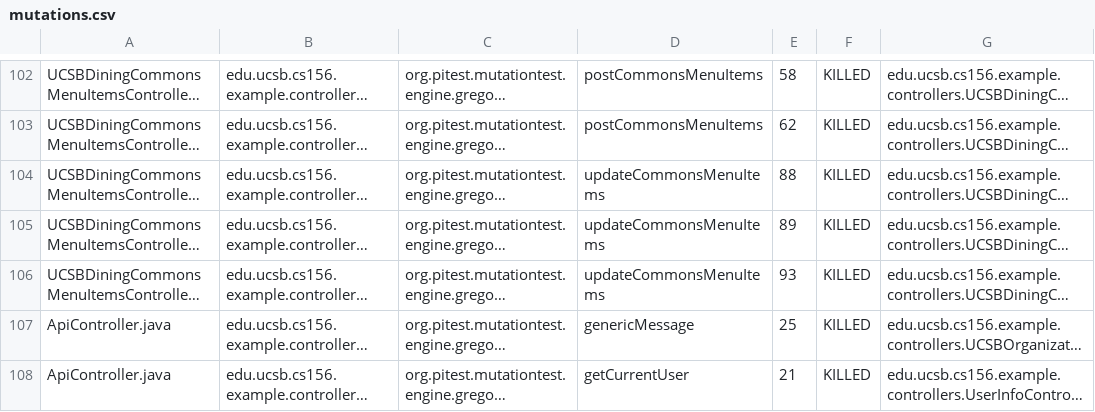
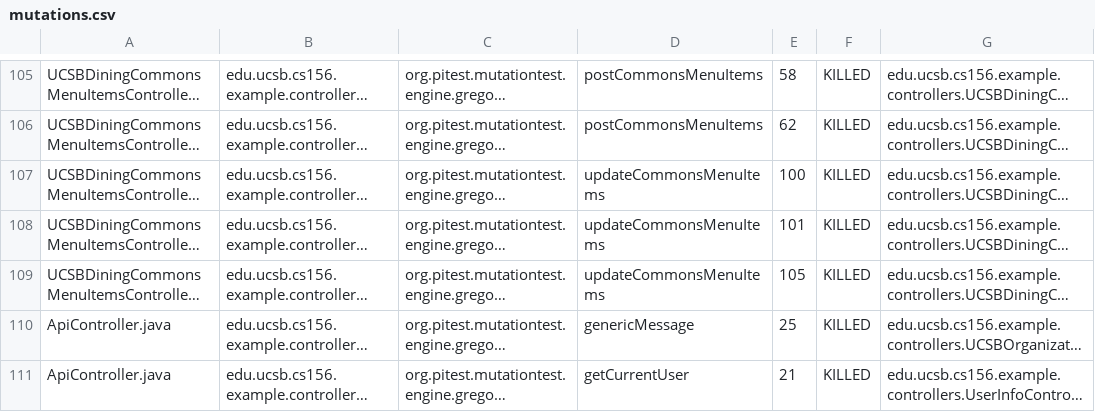
Before and after one commit to ucsb-cs156-w24/team02-w24-6pm-2, a CSV file: pitest/mutations.csv, drawn as a sheet; only a part is shown, gaps mark what is left out; long unchanged cells end in …; addresses are those after the commit; the diff covers the shown part only; the diff names each change by its address in the sheet, - before the commit and + after, or states it on an @@ line.

```diff
--- a/pitest/mutations.csv
+++ b/pitest/mutations.csv
-E107: 88
+E107: 100
-E108: 89
+E108: 101
-E109: 93
+E109: 105
```
Also changed, not shown: 3 added rows and 13 edited cells elsewhere in this file, 17 other files.
